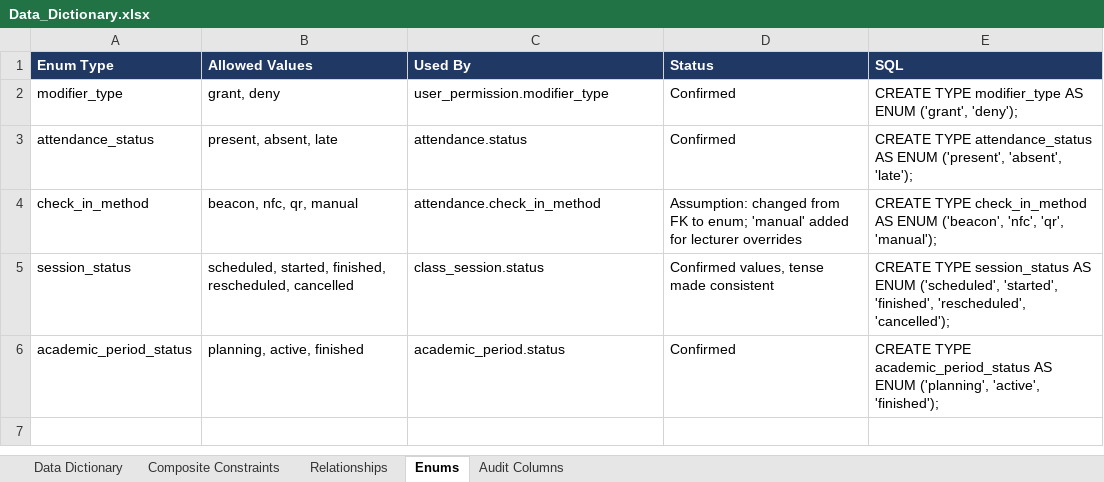
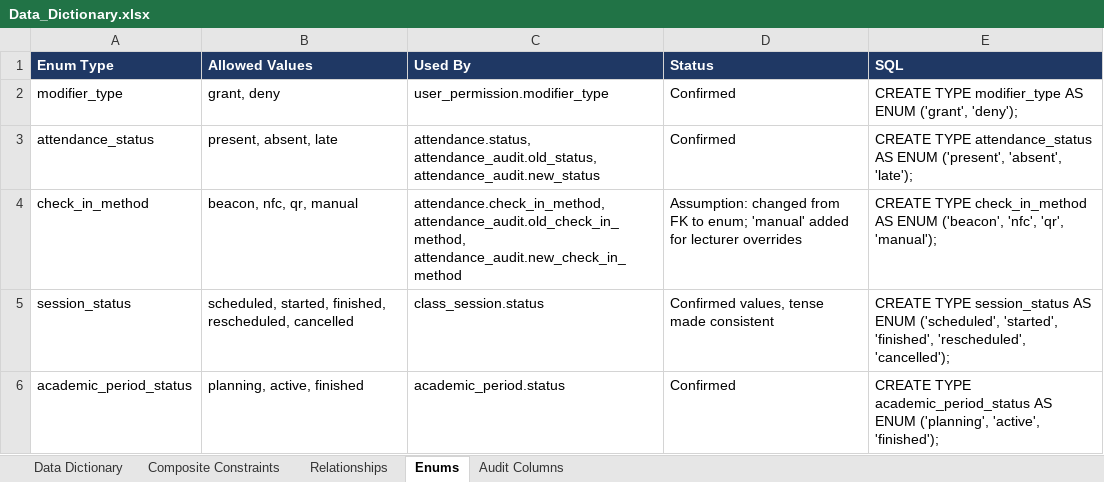
Before and after one commit to Jguardo03/Attendance-Sas, an Excel workbook: docs/Data_Dictionary.xlsx, sheet Enums, drawn as a sheet; values as stored, in another font and other column widths than the file's, no borders; the diff names each change by its address in the sheet, - before the commit and + after, or states it on an @@ line.

```diff
--- a/docs/Data_Dictionary.xlsx (sheet Enums)
+++ b/docs/Data_Dictionary.xlsx (sheet Enums)
-C3 (Used By): attendance.status
+C3 (Used By): attendance.status, attendance_audit.old_status, attendance_audit.new_status
-C4 (Used By): attendance.check_in_method
+C4 (Used By): attendance.check_in_method, attendance_audit.old_check_in_method, attendance_audit.new_check_in_method
```
Also changed, not shown: sheet Data Dictionary, sheet Relationships, sheet Composite Constraints, sheet Audit Columns, 2 other files.
